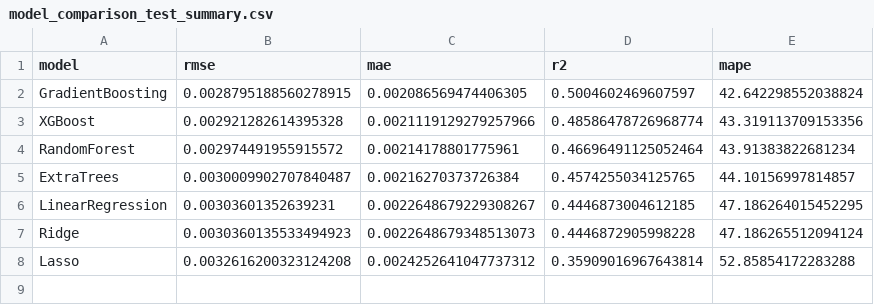
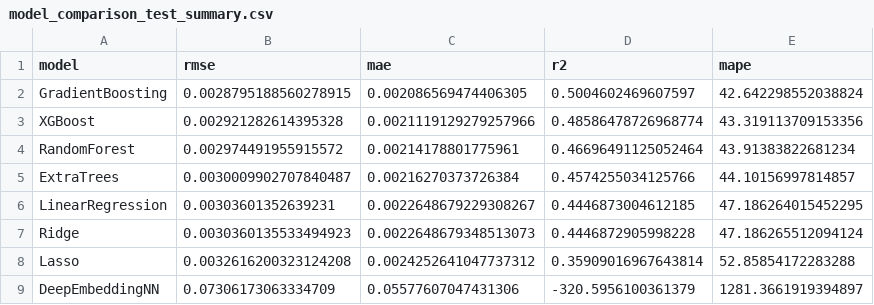
Before and after one commit to fena20/P7, a CSV file: heat_pump_retrofit/output/tables/model_comparison_test_summary.csv, drawn as a sheet.

```diff
--- a/heat_pump_retrofit/output/tables/model_comparison_test_summary.csv
+++ b/heat_pump_retrofit/output/tables/model_comparison_test_summary.csv
@@ -4,3 +4,3 @@ XGBoost,0.002921282614395328,0.0021119129279257966,0.48586478726968774,43.319113
 RandomForest,0.002974491955915572,0.00214178801775961,0.46696491125052464,43.91383822681234
-ExtraTrees,0.0030009902707840487,0.00216270373726384,0.4574255034125765,44.10156997814857
+ExtraTrees,0.0030009902707840487,0.00216270373726384,0.4574255034125766,44.10156997814857
 LinearRegression,0.00303601352639231,0.0022648679229308267,0.4446873004612185,47.186264015452295
@@ -8 +8,2 @@ Ridge,0.0030360135533494923,0.0022648679348513073,0.4446872905998228,47.18626551
 Lasso,0.0032616200323124208,0.0024252641047737312,0.35909016967643814,52.85854172283288
+DeepEmbeddingNN,0.07306173063334709,0.05577607047431306,-320.5956100361379,1281.3661919394897
```
Also changed, not shown: heat_pump_retrofit/output/tables/model_comparison_metrics.csv, 1 other file.
